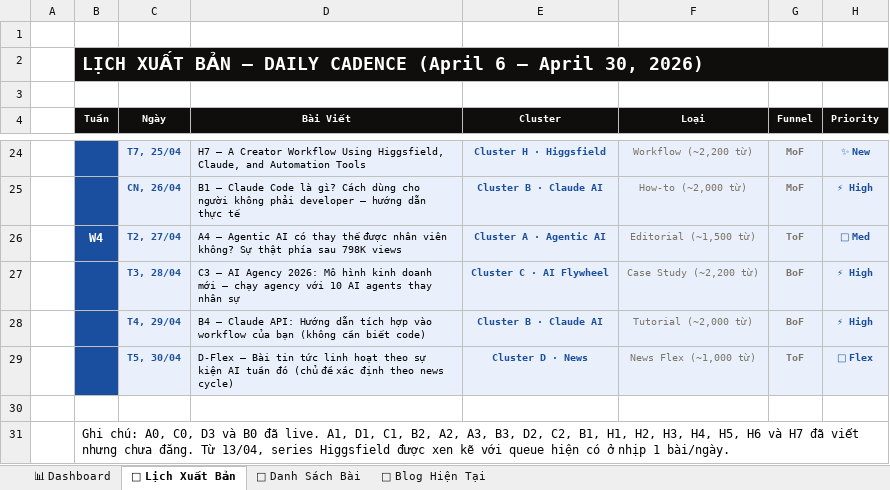
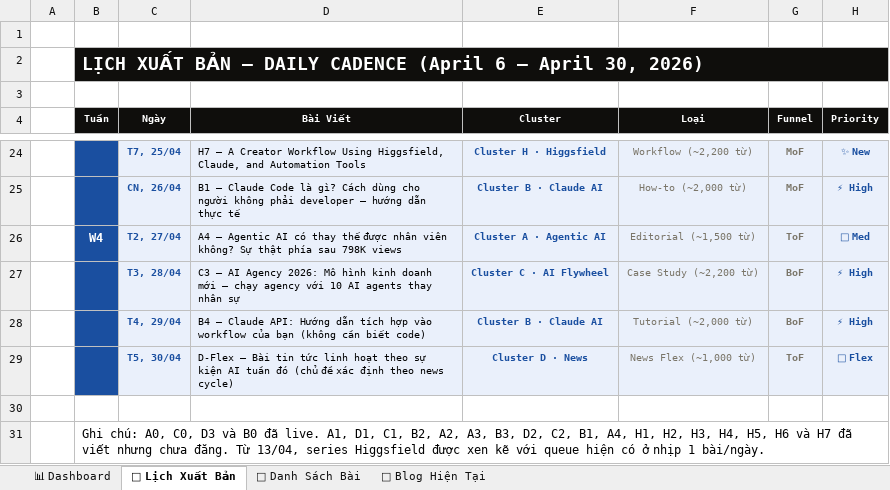
Before and after one commit to tvt-ai-max/moltyflywheel-astro, an Excel workbook: docs/lich_xuat_ban_moltyflywheel.xlsx, sheet 📅 Lịch Xuất Bản, drawn as a sheet; only a part is shown, gaps mark what is left out; values as stored, in another font and other column widths than the file's, no borders; the diff names each change by its address in the sheet, - before the commit and + after, or states it on an @@ line.

```diff
--- a/docs/lich_xuat_ban_moltyflywheel.xlsx (sheet 📅 Lịch Xuất Bản)
+++ b/docs/lich_xuat_ban_moltyflywheel.xlsx (sheet 📅 Lịch Xuất Bản)
-B31 (Tuần): …C2, B1, H1, H2,…
+B31 (Tuần): …C2, B1, A4, H1, H2,…
```
Also changed, not shown: sheet 📝 Danh Sách Bài, 2 other files.
